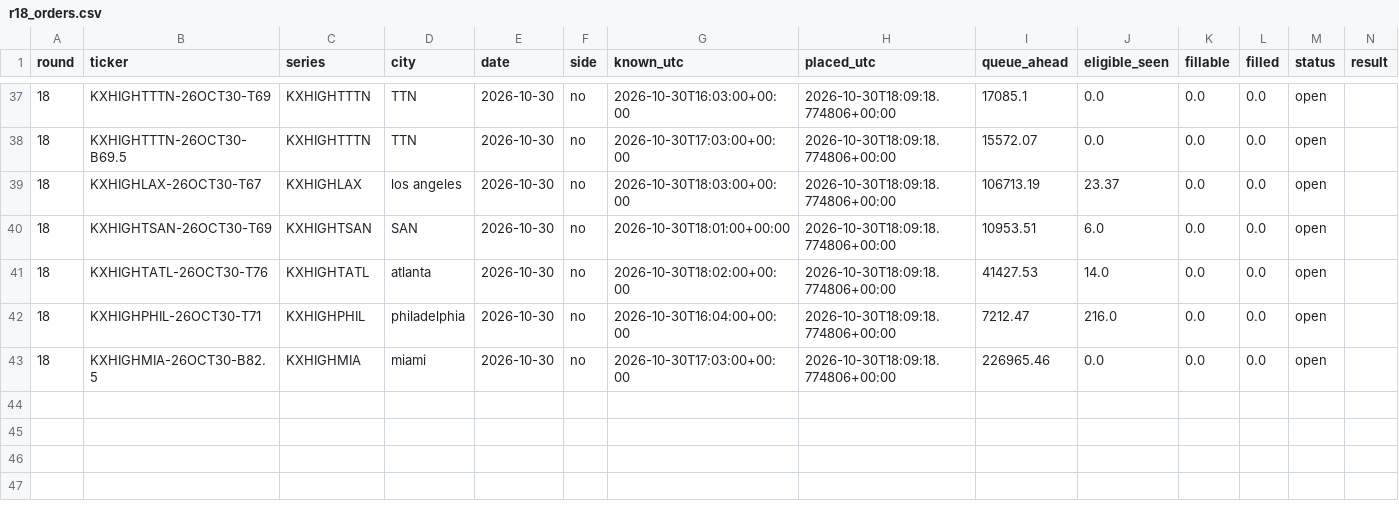
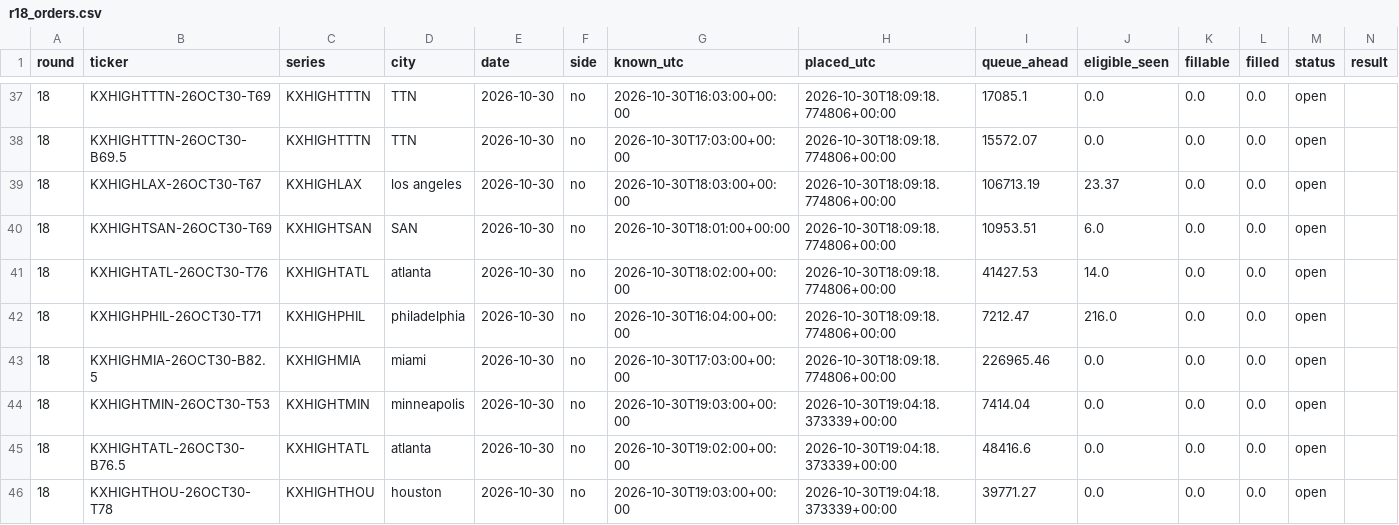
Before and after one commit to ryofencellc-collab/CLAUDE, a CSV file: paper/r18_orders.csv, drawn as a sheet; only a part is shown, gaps mark what is left out; rows hold the shown columns only; the diff names each change by its address in the sheet, - before the commit and + after, or states it on an @@ line.

```diff
--- a/paper/r18_orders.csv
+++ b/paper/r18_orders.csv
+row 44: 18 | KXHIGHTMIN-26OCT30-T53 | KXHIGHTMIN | minneapolis | 2026-10-30 | no | 2026-10-30T19:03:00+00:00 | 2026-10-30T19:04:18.373339+00:00 | 7414.04 | 0.0 | 0.0 | 0.0 | open
+row 45: 18 | KXHIGHTATL-26OCT30-B76.5 | KXHIGHTATL | atlanta | 2026-10-30 | no | 2026-10-30T19:02:00+00:00 | 2026-10-30T19:04:18.373339+00:00 | 48416.6 | 0.0 | 0.0 | 0.0 | open
+row 46: 18 | KXHIGHTHOU-26OCT30-T78 | KXHIGHTHOU | houston | 2026-10-30 | no | 2026-10-30T19:03:00+00:00 | 2026-10-30T19:04:18.373339+00:00 | 39771.27 | 0.0 | 0.0 | 0.0 | open
```
Also changed, not shown: 1 other file.
